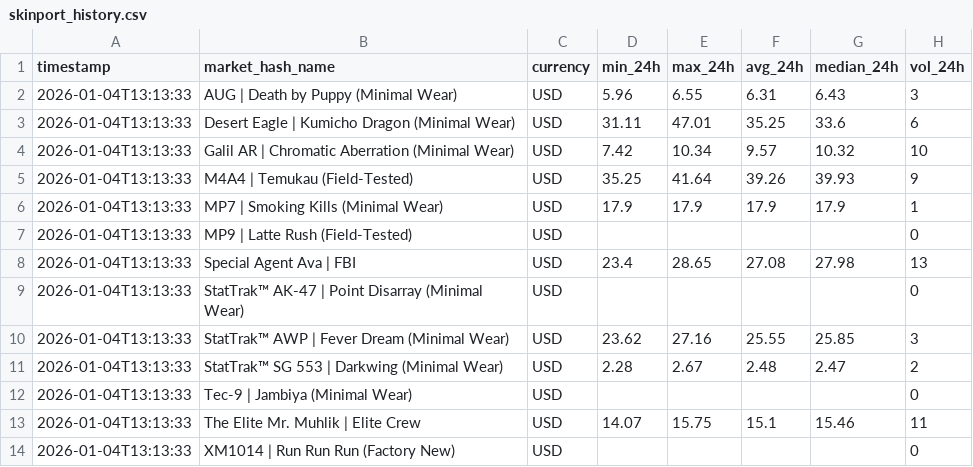
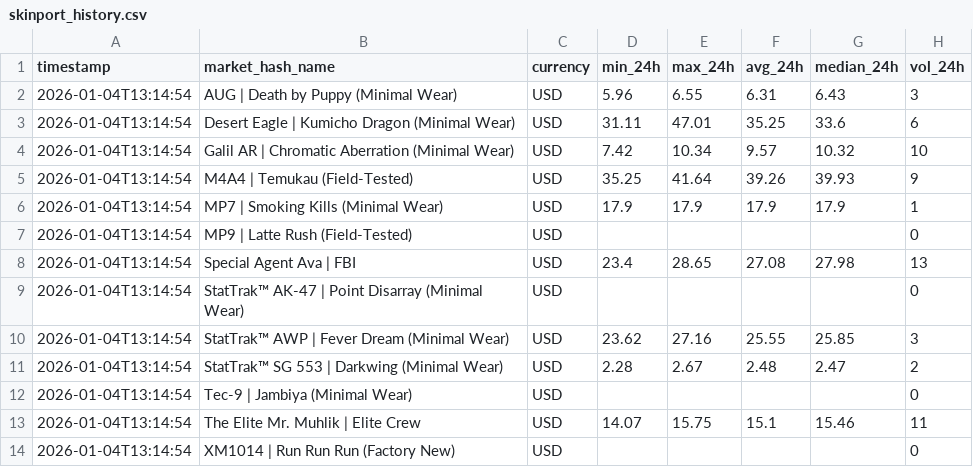
Before and after one commit to jpcarrascom2311-commits/skinport-tracker, a CSV file: skinport_history.csv, drawn as a sheet; only a part is shown; the diff names each change by its address in the sheet, - before the commit and + after, or states it on an @@ line.

Commit message:
update prices

```diff
--- a/skinport_history.csv
+++ b/skinport_history.csv
-A2:A14 (timestamp): 2026-01-04T13:13:33
+A2:A14 (timestamp): 2026-01-04T13:14:54
```
